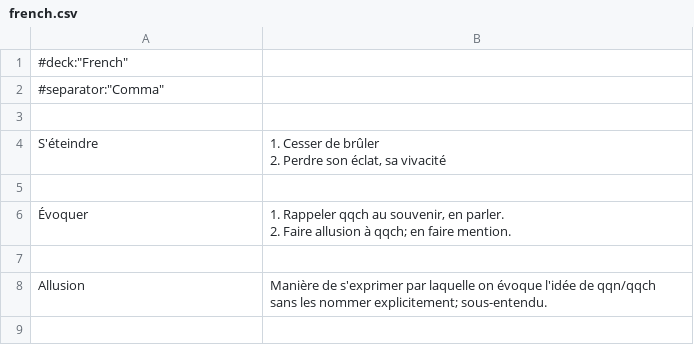
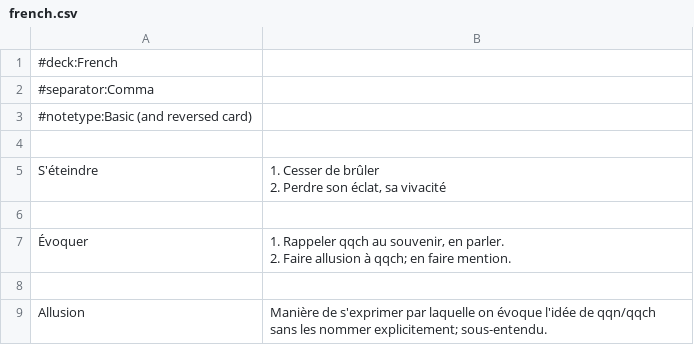
Before and after one commit to kklein/flashcards, a CSV file: french.csv, drawn as a sheet; only a part is shown; the shorter side is filled out with more unchanged rows.

```diff
--- a/french.csv
+++ b/french.csv
@@ -1,3 +1,4 @@
-#deck:"French"
-#separator:"Comma"
+#deck:French
+#separator:Comma
+#notetype:Basic (and reversed card)
 
```
Also changed, not shown: deep-learning.csv, english.csv, 1 other file.
